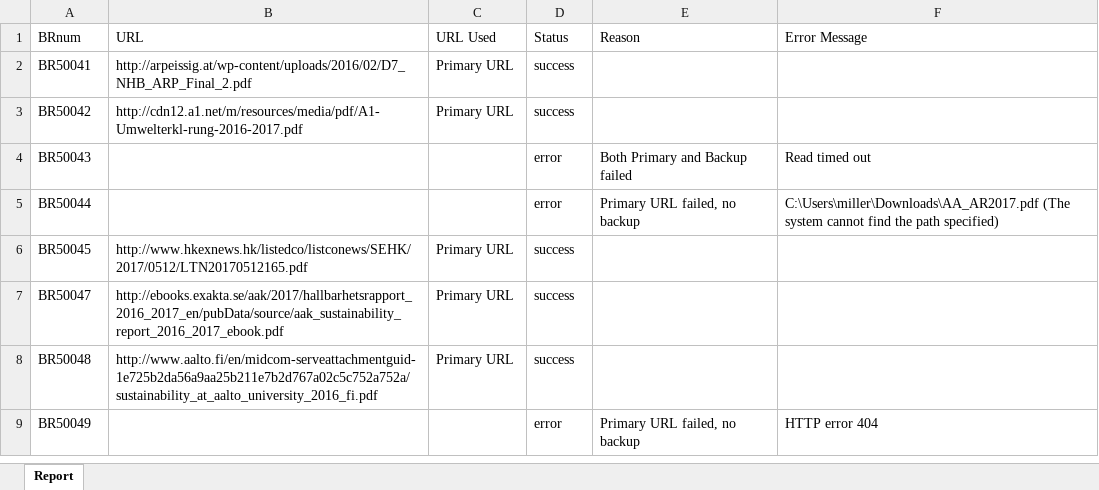
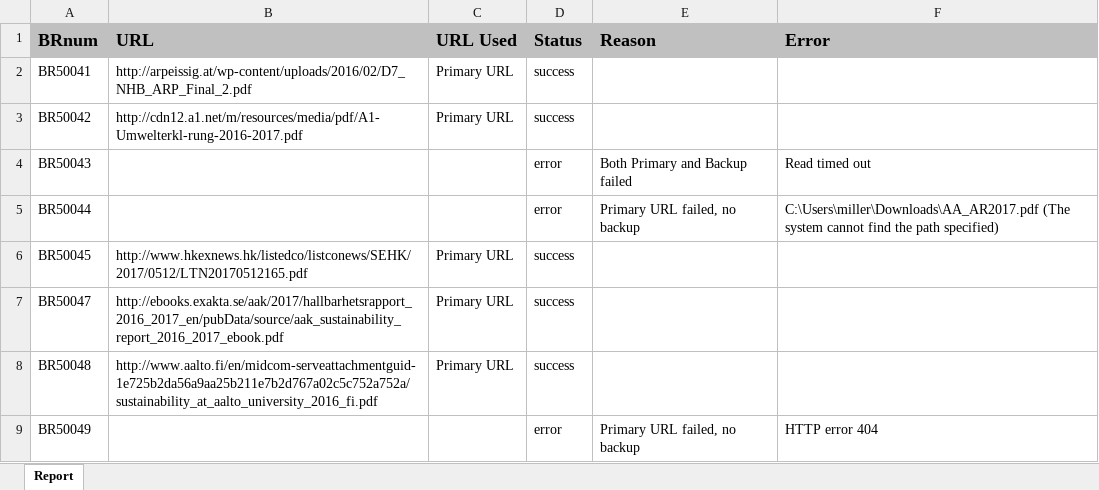
Before and after one commit to SirBobbert/PDF_DOWNLOADER, an Excel workbook: src/main/java/org/example/util/download/Report.xlsx, sheet Report, drawn as a sheet; values as stored, in another font and other column widths than the file's, no borders; the diff names each change by its address in the sheet, - before the commit and + after, or states it on an @@ line.

```diff
--- a/src/main/java/org/example/util/download/Report.xlsx (sheet Report)
+++ b/src/main/java/org/example/util/download/Report.xlsx (sheet Report)
@@ A1:F1 fill: none → #C0C0C0, bold: off → on, text size: larger @@
-F1: Error Message
+F1: Error
```
Also changed, not shown: 1 other file.
